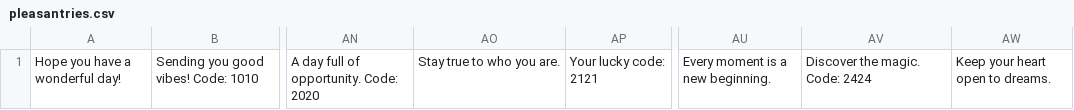
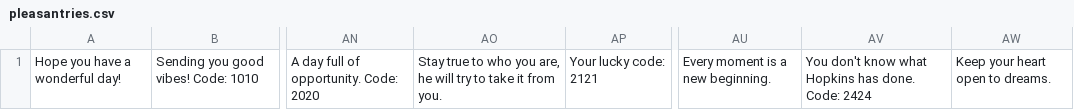
Before and after one commit to DiarmuidMalanaphy/LUHack23, a CSV file: pleasantries.csv, drawn as a sheet; only a part is shown, gaps mark what is left out; the diff names each change by its address in the sheet, - before the commit and + after, or states it on an @@ line.

```diff
--- a/pleasantries.csv
+++ b/pleasantries.csv
-AO1: Stay true to who you are.
+AO1: Stay true to who you are, he will try to take it from you.
-AV1: Discover the magic. Code: 2424
+AV1: You don't know what Hopkins has done. Code: 2424
```
Also changed, not shown: 8 other files.
